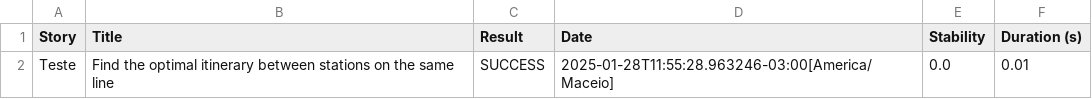
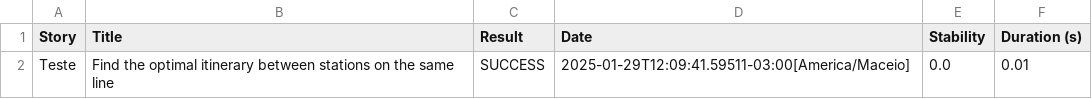
Before and after one commit to IasminBorba/bdd-in-action, a CSV file: SerenityjBehave/target/site/serenity/3bff39dda8aa5a5c6c94dc37d3c7cc2bb52eaf3458be9383136dc40939575e06.csv, drawn as a sheet.

```diff
--- a/SerenityjBehave/target/site/serenity/3bff39dda8aa5a5c6c94dc37d3c7cc2bb52eaf3458be9383136dc40939575e06.csv
+++ b/SerenityjBehave/target/site/serenity/3bff39dda8aa5a5c6c94dc37d3c7cc2bb52eaf3458be9383136dc40939575e06.csv
@@ -1,2 +1,2 @@
 "Story","Title","Result","Date","Stability","Duration (s)"
-"Teste","Find the optimal itinerary between stations on the same line","SUCCESS","2025-01-28T11:55:28.963246-03:00[America/Maceio]","0.0","0.01"
+"Teste","Find the optimal itinerary between stations on the same line","SUCCESS","2025-01-29T12:09:41.59511-03:00[America/Maceio]","0.0","0.01"
```
Also changed, not shown: SerenityjBehave/target/site/serenity/01f5288b80adbd3af52a8ed68a4a616d3164f750229f80da1ef344382d948835.csv, SerenityjBehave/target/site/serenity/8bb4cf3434e9af6c54701af2b6764c2944c0342e53b9d3ac252e344e4865c586.csv, 42 other files.
